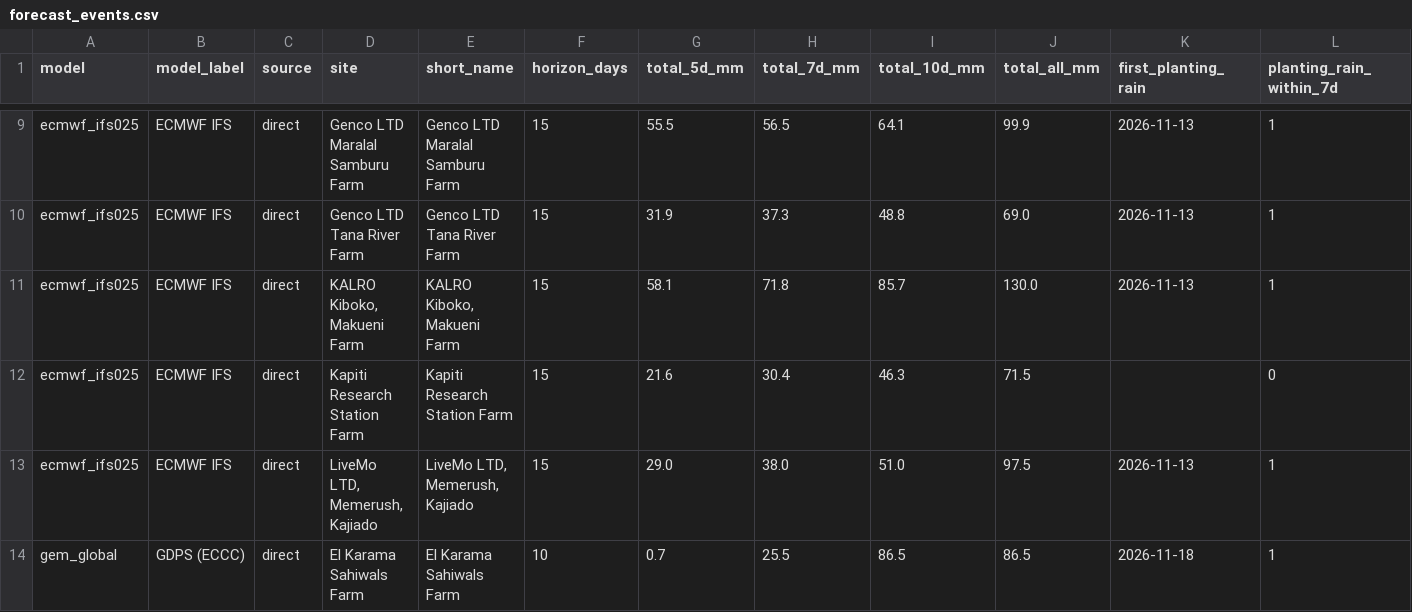
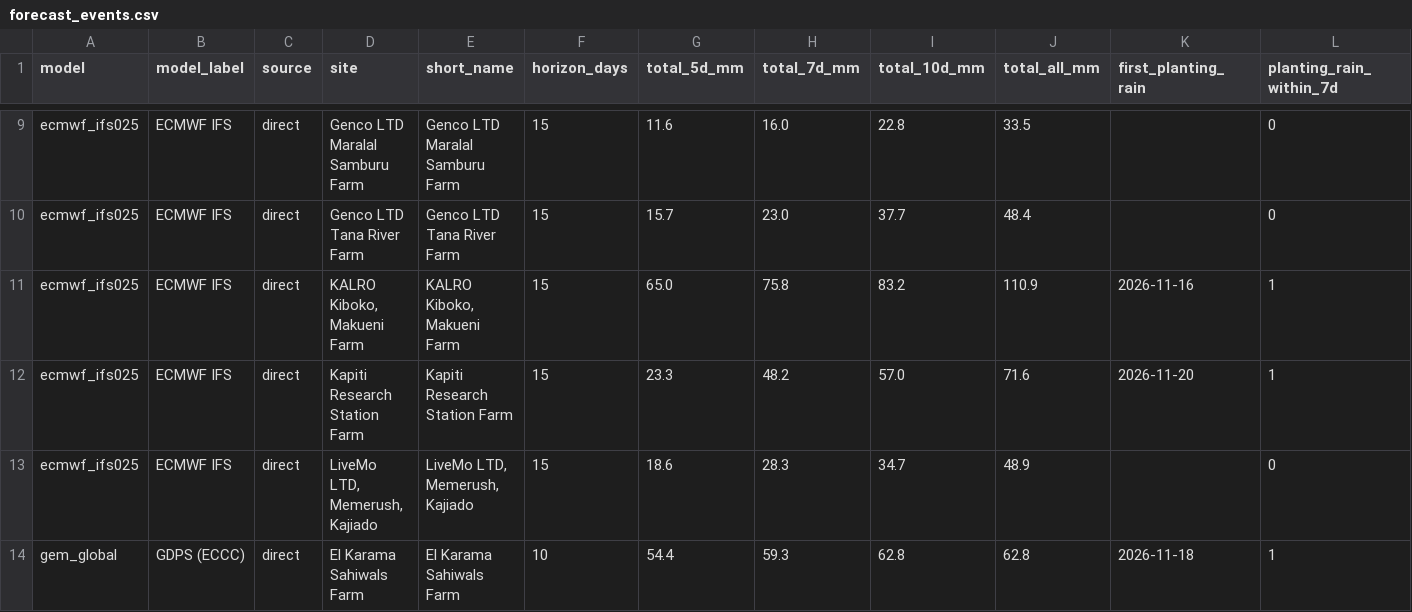
Before and after one commit to YonSci/-Operational-Multi-Model-Seasonal-Forecasting-System, a CSV file: frontend/public/tracker/data/forecast_events.csv, drawn as a sheet; only a part is shown, gaps mark what is left out; the diff covers the shown part only; the diff names each change by its address in the sheet, - before the commit and + after, or states it on an @@ line.

```diff
--- a/frontend/public/tracker/data/forecast_events.csv
+++ b/frontend/public/tracker/data/forecast_events.csv
-G9 (total_5d_mm): 55.5
+G9 (total_5d_mm): 11.6
-H9 (total_7d_mm): 56.5
+H9 (total_7d_mm): 16.0
-I9 (total_10d_mm): 64.1
+I9 (total_10d_mm): 22.8
-J9 (total_all_mm): 99.9
+J9 (total_all_mm): 33.5
-K9:K10 (first_planting_rain): 2026-11-13
+K9:K10 (first_planting_rain): (empty)
-L9:L10 (planting_rain_within_7d): 1
+L9:L10 (planting_rain_within_7d): 0
-G10 (total_5d_mm): 31.9
+G10 (total_5d_mm): 15.7
-H10 (total_7d_mm): 37.3
+H10 (total_7d_mm): 23.0
-I10 (total_10d_mm): 48.8
+I10 (total_10d_mm): 37.7
-J10 (total_all_mm): 69.0
+J10 (total_all_mm): 48.4
-G11 (total_5d_mm): 58.1
+G11 (total_5d_mm): 65.0
-H11 (total_7d_mm): 71.8
+H11 (total_7d_mm): 75.8
-I11 (total_10d_mm): 85.7
+I11 (total_10d_mm): 83.2
-J11 (total_all_mm): 130.0
+J11 (total_all_mm): 110.9
-K11 (first_planting_rain): 2026-11-13
+K11 (first_planting_rain): 2026-11-16
-G12 (total_5d_mm): 21.6
+G12 (total_5d_mm): 23.3
-H12 (total_7d_mm): 30.4
+H12 (total_7d_mm): 48.2
-I12 (total_10d_mm): 46.3
+I12 (total_10d_mm): 57.0
-J12 (total_all_mm): 71.5
+J12 (total_all_mm): 71.6
-K12 (first_planting_rain): (empty)
+K12 (first_planting_rain): 2026-11-20
-L12 (planting_rain_within_7d): 0
+L12 (planting_rain_within_7d): 1
-G13 (total_5d_mm): 29.0
+G13 (total_5d_mm): 18.6
-H13 (total_7d_mm): 38.0
+H13 (total_7d_mm): 28.3
-I13 (total_10d_mm): 51.0
+I13 (total_10d_mm): 34.7
-J13 (total_all_mm): 97.5
+J13 (total_all_mm): 48.9
-K13 (first_planting_rain): 2026-11-13
+K13 (first_planting_rain): (empty)
-L13 (planting_rain_within_7d): 1
+L13 (planting_rain_within_7d): 0
-G14 (total_5d_mm): 0.7
+G14 (total_5d_mm): 54.4
-H14 (total_7d_mm): 25.5
+H14 (total_7d_mm): 59.3
-I14 (total_10d_mm): 86.5
+I14 (total_10d_mm): 62.8
-J14 (total_all_mm): 86.5
+J14 (total_all_mm): 62.8
```
Also changed, not shown: 143 edited cells elsewhere in this file, frontend/public/tracker/data/forecast_sites.csv, frontend/public/tracker/data/grid.csv, 38 other files.
